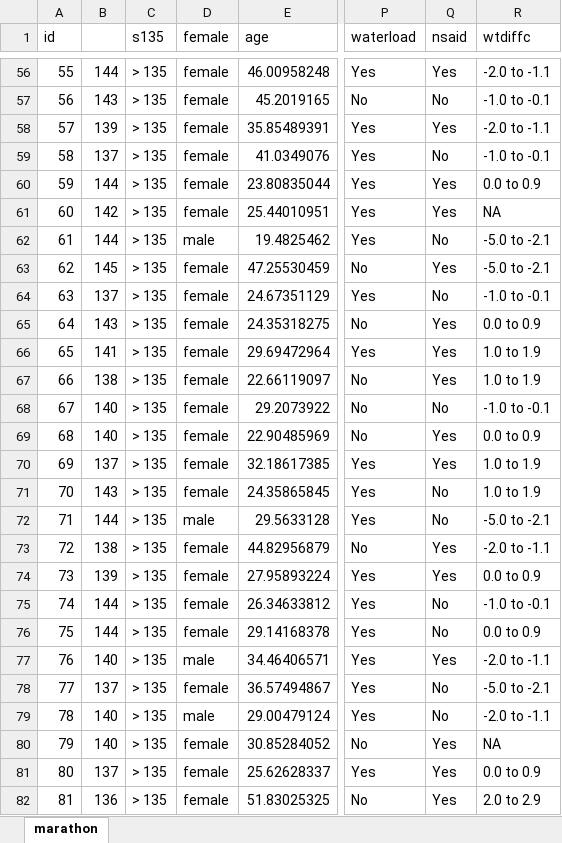
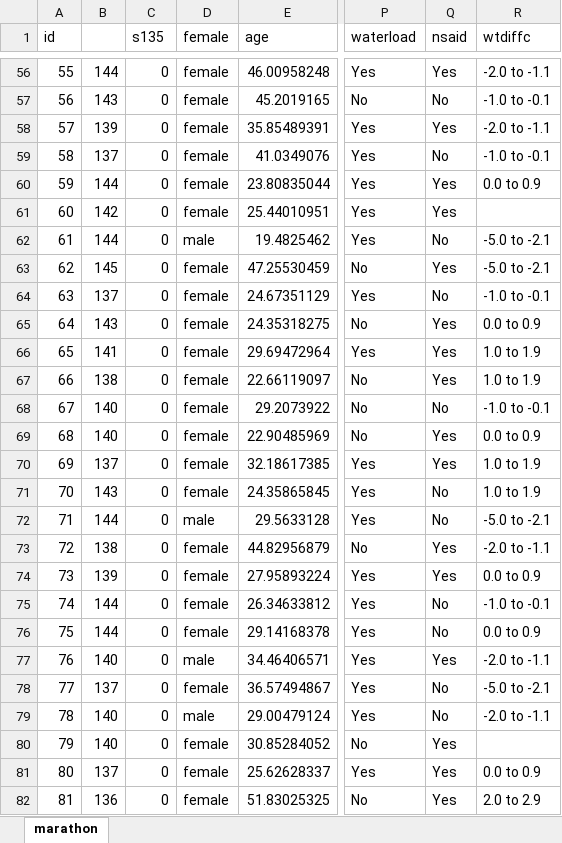
Before and after one commit to rinobellocco/rinobellocco.github.io, an Excel workbook: downloads/data/marathon.xlsx, sheet marathon, drawn as a sheet; only a part is shown, gaps mark what is left out; values as stored, in another font and other column widths than the file's, no borders; the diff covers the shown part only; the diff names each change by its address in the sheet, - before the commit and + after, or states it on an @@ line.

Commit message:
marathon data

```diff
--- a/downloads/data/marathon.xlsx (sheet marathon)
+++ b/downloads/data/marathon.xlsx (sheet marathon)
-C56:C82 (s135): > 135
+C56:C82 (s135): 0
-R61 (wtdiffc): NA
+R61 (wtdiffc): (empty)
-R80 (wtdiffc): NA
+R80 (wtdiffc): (empty)
```
Also changed, not shown: 497 edited cells elsewhere in this sheet, 6 other files.
